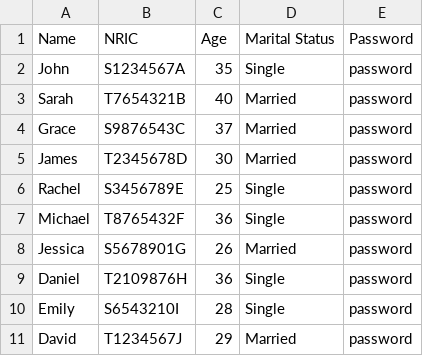
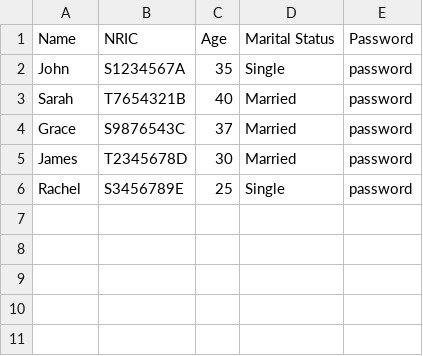
Before and after one commit to jacktan130802/SC2002-Assignment-, a CSV file: src/data/ApplicantList.csv, drawn as a sheet; the diff names each change by its address in the sheet, - before the commit and + after, or states it on an @@ line.

Commit message:
tested CHANGE OF PASSWORD

```diff
--- a/src/data/ApplicantList.csv
+++ b/src/data/ApplicantList.csv
-row 7: Michael | T8765432F | 36 | Single | password
-row 8: Jessica | S5678901G | 26 | Married | password
-row 9: Daniel | T2109876H | 36 | Single | password
-row 10: Emily | S6543210I | 28 | Single | password
-row 11: David | T1234567J | 29 | Married | password
```
Also changed, not shown: src/data/ProjectList.csv, 7 other files.
